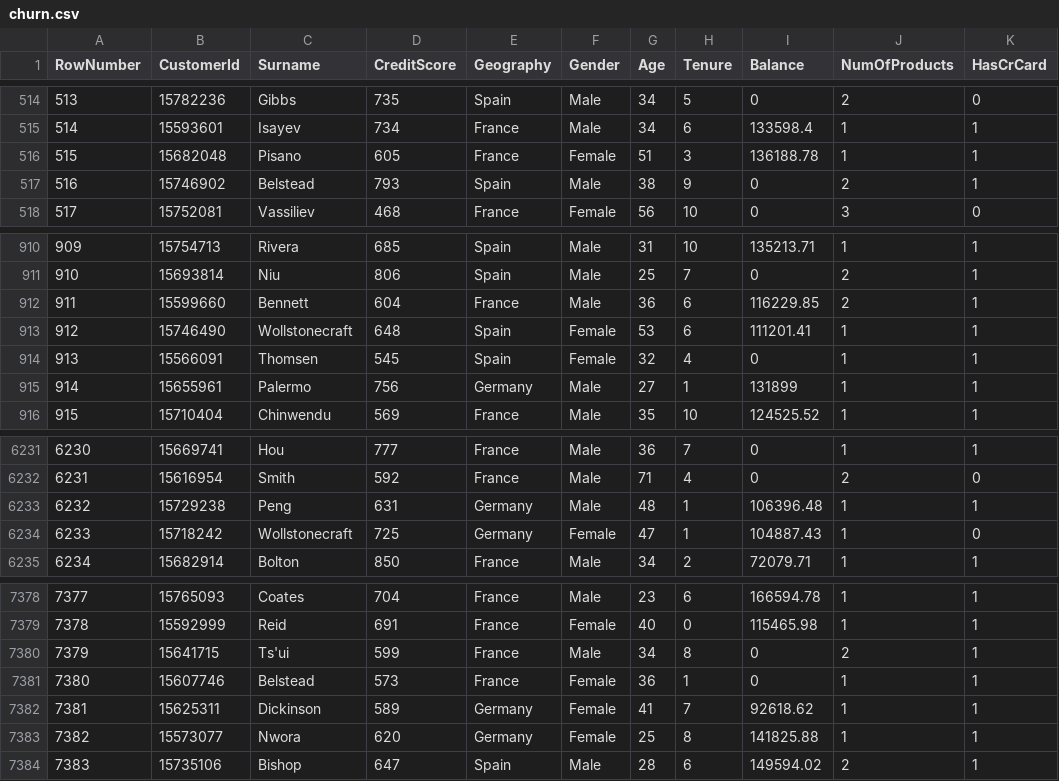
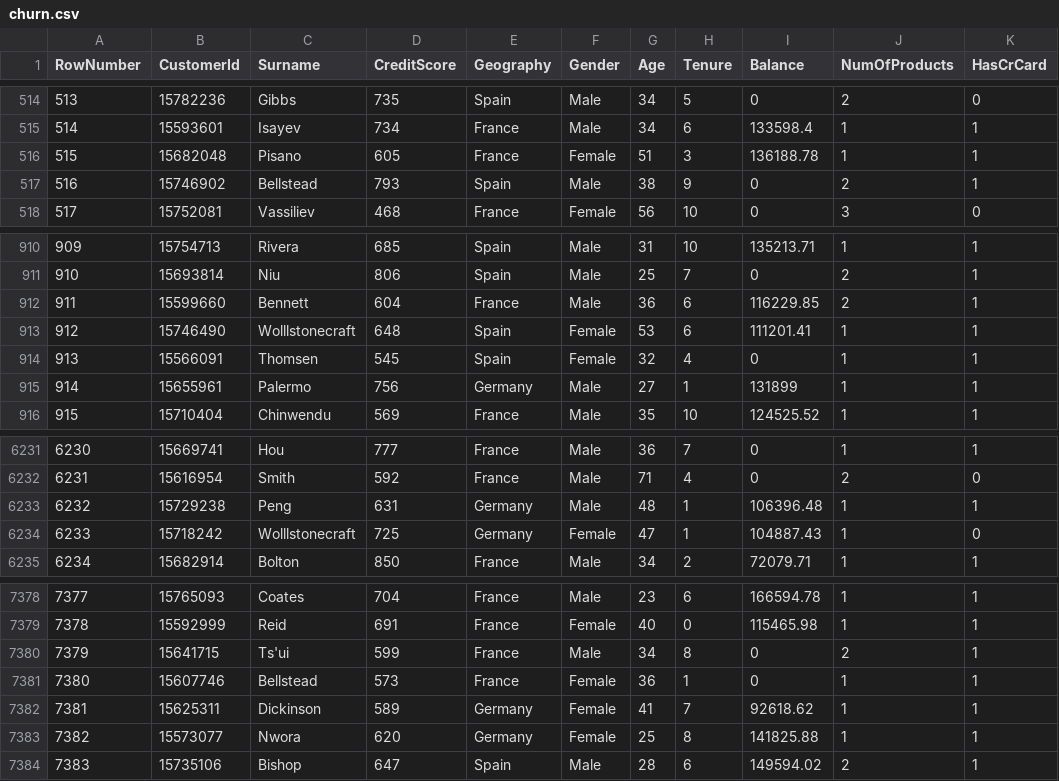
Before and after one commit to mebjus/pycharm, a CSV file: Labs/data/churn.csv, drawn as a sheet; only a part is shown, gaps mark what is left out; the diff names each change by its address in the sheet, - before the commit and + after, or states it on an @@ line.

```diff
--- a/Labs/data/churn.csv
+++ b/Labs/data/churn.csv
-C517 (Surname): Belstead
+C517 (Surname): Bellstead
-C913 (Surname): Wollstonecraft
+C913 (Surname): Wolllstonecraft
-C6234 (Surname): Wollstonecraft
+C6234 (Surname): Wolllstonecraft
-C7381 (Surname): Belstead
+C7381 (Surname): Bellstead
```
Also changed, not shown: Labs/data/movies.csv, Labs/data/ufo.csv, 26 other files.
